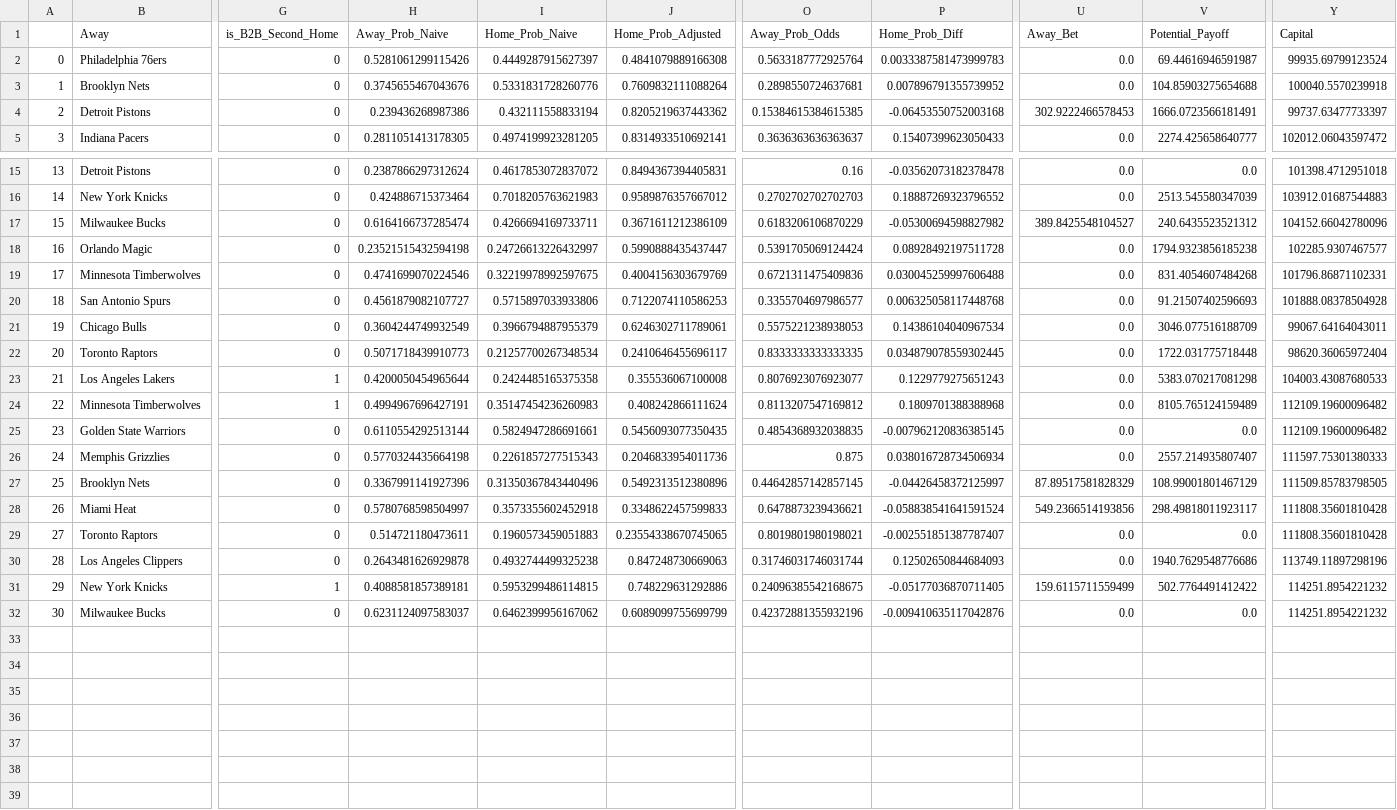
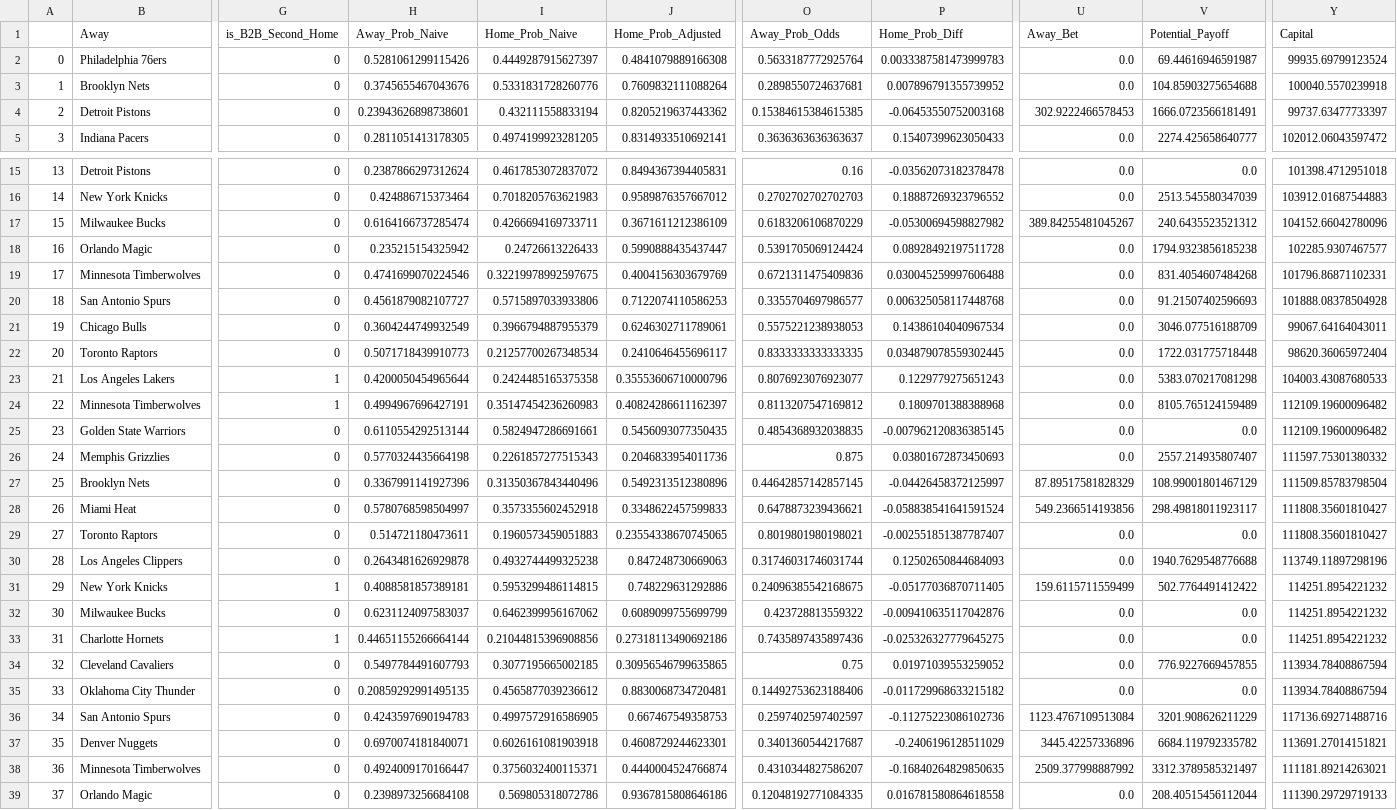
Before and after one commit to hsinger24/NBA-BETTING-V2, a CSV file: In_Season/Data/results_tracker.csv, drawn as a sheet; only a part is shown, gaps mark what is left out; rows hold the shown columns only; the diff names each change by its address in the sheet, - before the commit and + after, or states it on an @@ line.

```diff
--- a/In_Season/Data/results_tracker.csv
+++ b/In_Season/Data/results_tracker.csv
-H4 (Away_Prob_Naive): 0.239436268987386
+H4 (Away_Prob_Naive): 0.23943626898738601
-U17 (Away_Bet): 389.8425548104527
+U17 (Away_Bet): 389.84255481045267
-H18 (Away_Prob_Naive): 0.23521515432594198
+H18 (Away_Prob_Naive): 0.235215154325942
-I18 (Home_Prob_Naive): 0.24726613226432997
+I18 (Home_Prob_Naive): 0.24726613226433
-J23 (Home_Prob_Adjusted): 0.355536067100008
+J23 (Home_Prob_Adjusted): 0.35553606710000796
-J24 (Home_Prob_Adjusted): 0.408242866111624
+J24 (Home_Prob_Adjusted): 0.40824286611162397
-P26 (Home_Prob_Diff): 0.038016728734506934
+P26 (Home_Prob_Diff): 0.03801672873450693
-Y26 (Capital): 111597.75301380333
+Y26 (Capital): 111597.75301380332
-Y27 (Capital): 111509.85783798505
+Y27 (Capital): 111509.85783798504
-Y28:Y29 (Capital): 111808.35601810428
+Y28:Y29 (Capital): 111808.35601810427
-V30 (Potential_Payoff): 1940.7629548776686
+V30 (Potential_Payoff): 1940.7629548776688
-O32 (Away_Prob_Odds): 0.42372881355932196
+O32 (Away_Prob_Odds): 0.423728813559322
+row 33: 31 | Charlotte Hornets | 1 | 0.44651155266664144 | 0.21044815396908856 | 0.27318113490692186 | 0.7435897435897436 | -0.025326327779645275 | 0.0 | 0.0 | 114251.8954221232
+row 34: 32 | Cleveland Cavaliers | 0 | 0.5497784491607793 | 0.3077195665002185 | 0.30956546799635865 | 0.75 | 0.01971039553259052 | 0.0 | 776.9227669457855 | 113934.78408867594
+row 35: 33 | Oklahoma City Thunder | 0 | 0.20859292991495135 | 0.4565877039236612 | 0.8830068734720481 | 0.14492753623188406 | -0.011729968633215182 | 0.0 | 0.0 | 113934.78408867594
+row 36: 34 | San Antonio Spurs | 0 | 0.4243597690194783 | 0.4997572916586905 | 0.667467549358753 | 0.2597402597402597 | -0.11275223086102736 | 1123.4767109513084 | 3201.908626211229 | 117136.69271488716
+row 37: 35 | Denver Nuggets | 0 | 0.6970074181840071 | 0.6026161081903918 | 0.4608729244623301 | 0.3401360544217687 | -0.2406196128511029 | 3445.42257336896 | 6684.119792335782 | 113691.27014151821
+row 38: 36 | Minnesota Timberwolves | 0 | 0.4924009170166447 | 0.3756032400115371 | 0.4440004524766874 | 0.4310344827586207 | -0.16840264829850635 | 2509.377998887992 | 3312.3789585321497 | 111181.89214263021
+row 39: 37 | Orlando Magic | 0 | 0.2398973256684108 | 0.569805318072786 | 0.9367815808646186 | 0.12048192771084335 | 0.016781580864618558 | 0.0 | 208.40515456112044 | 111390.29729719133
```
Also changed, not shown: 2 other files.
